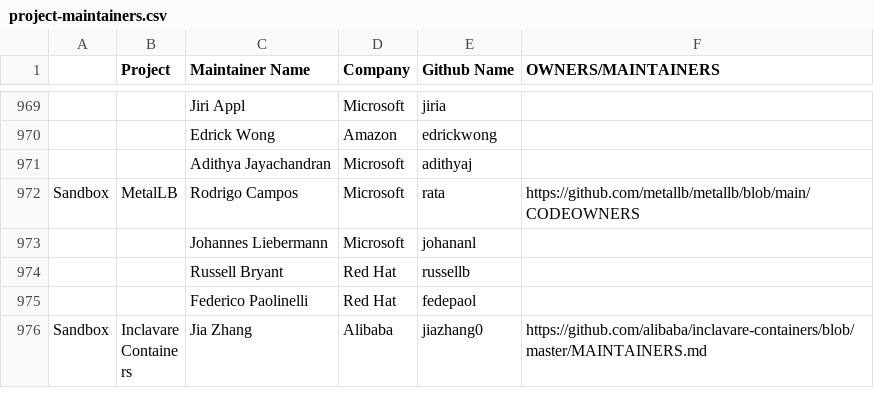
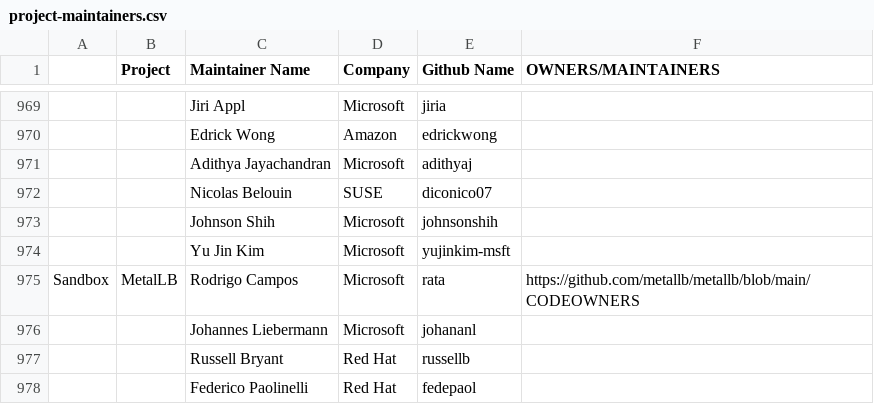
Before and after one commit to cncf/foundation, a CSV file: project-maintainers.csv, drawn as a sheet; only a part is shown, gaps mark what is left out; the shorter side is filled out with more unchanged rows; the diff names each change by its address in the sheet, - before the commit and + after, or states it on an @@ line.

Commit message:
Add new Akri maintainers
Signed-off-by: Kate Goldenring <kate.goldenring@fermyon.com>
Signed-off-by: Nitishupkr <nitishupkr@gmail.com>

```diff
--- a/project-maintainers.csv
+++ b/project-maintainers.csv
+row 972:  |  | Nicolas Belouin | SUSE | diconico07
+row 973:  |  | Johnson Shih | Microsoft | johnsonshih
+row 974:  |  | Yu Jin Kim | Microsoft | yujinkim-msft
```
